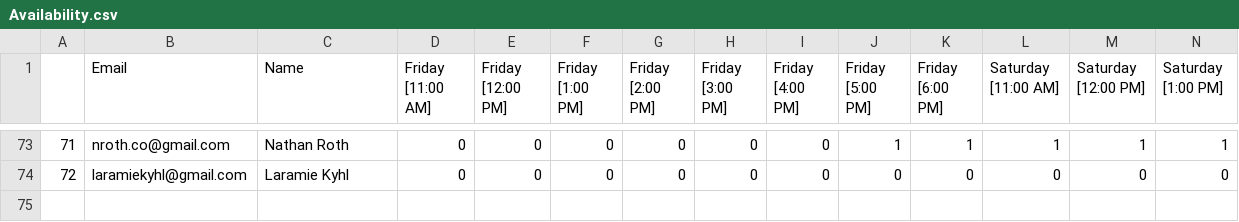
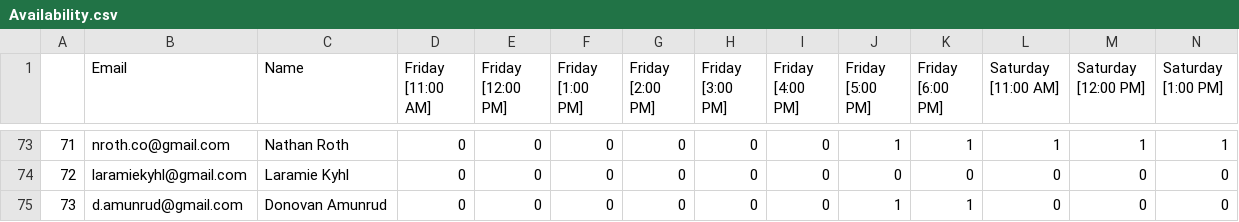
Before and after one commit to CategorIAN/ABCD, a CSV file: General/Availability.csv, drawn as a sheet; only a part is shown, gaps mark what is left out; rows hold the shown columns only; the diff names each change by its address in the sheet, - before the commit and + after, or states it on an @@ line.

```diff
--- a/General/Availability.csv
+++ b/General/Availability.csv
+row 75: 73 | d.amunrud@gmail.com | Donovan Amunrud | 0 | 0 | 0 | 0 | 0 | 0 | 1 | 1 | 0 | 0 | 0
```
Also changed, not shown: General/Allergies.csv, General/Games.csv, 14 other files.
